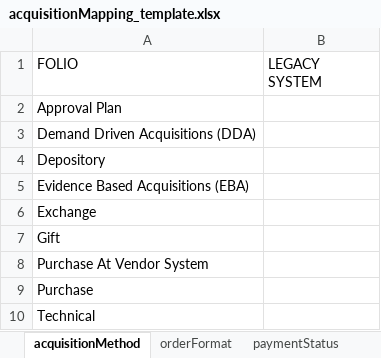
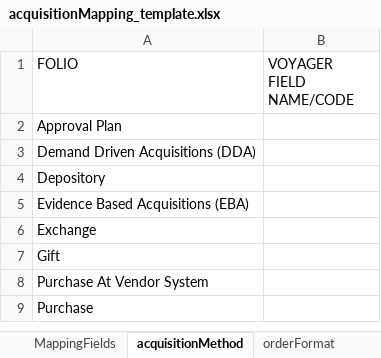
Before and after one commit to FOLIO-FSE/migration_acquisition_tool, an Excel workbook: runenv/acquisitionMapping_template.xlsx, sheet acquisitionMethod, drawn as a sheet; values as stored, in another font and other column widths than the file's, no borders; the diff names each change by its address in the sheet, - before the commit and + after, or states it on an @@ line.

Commit message:
New mapping file spreadsheet

```diff
--- a/runenv/acquisitionMapping_template.xlsx (sheet acquisitionMethod)
+++ b/runenv/acquisitionMapping_template.xlsx (sheet acquisitionMethod)
+sheet tab: MappingFields
-B1: LEGACY SYSTEM
+B1: VOYAGER FIELD NAME/CODE
-row 10: Technical
```
Also changed, not shown: sheet workflowStatus, sheet paymentStatus, sheet orderFormat, sheet funds, sheet fundsExpenseClass, sheet receiptStatus, 2 more sheets, other sheet tabs.
